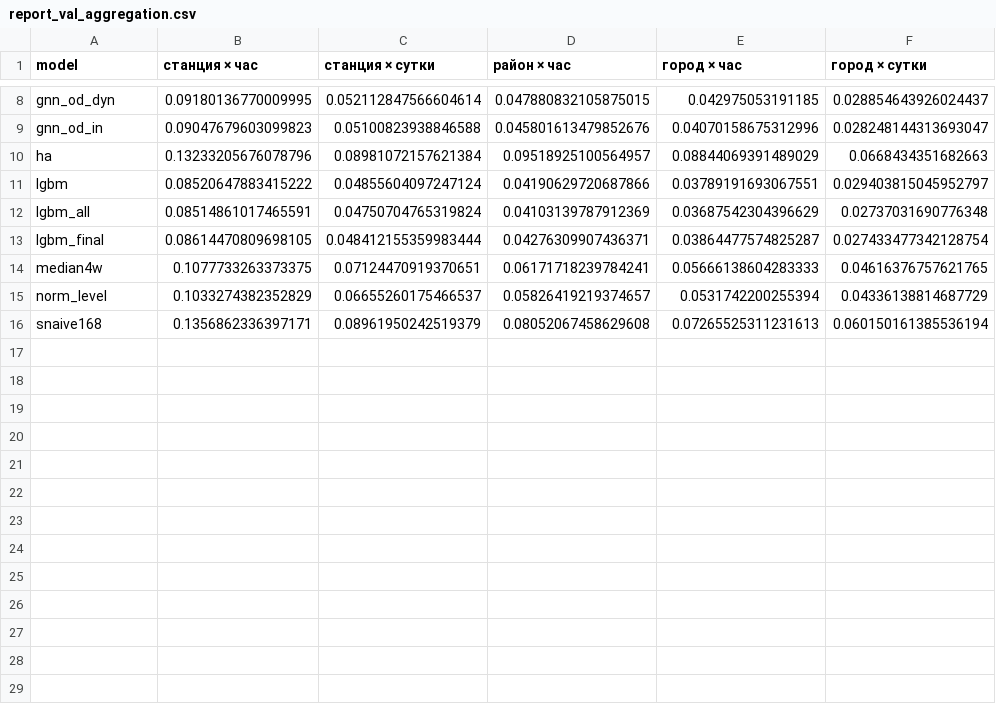
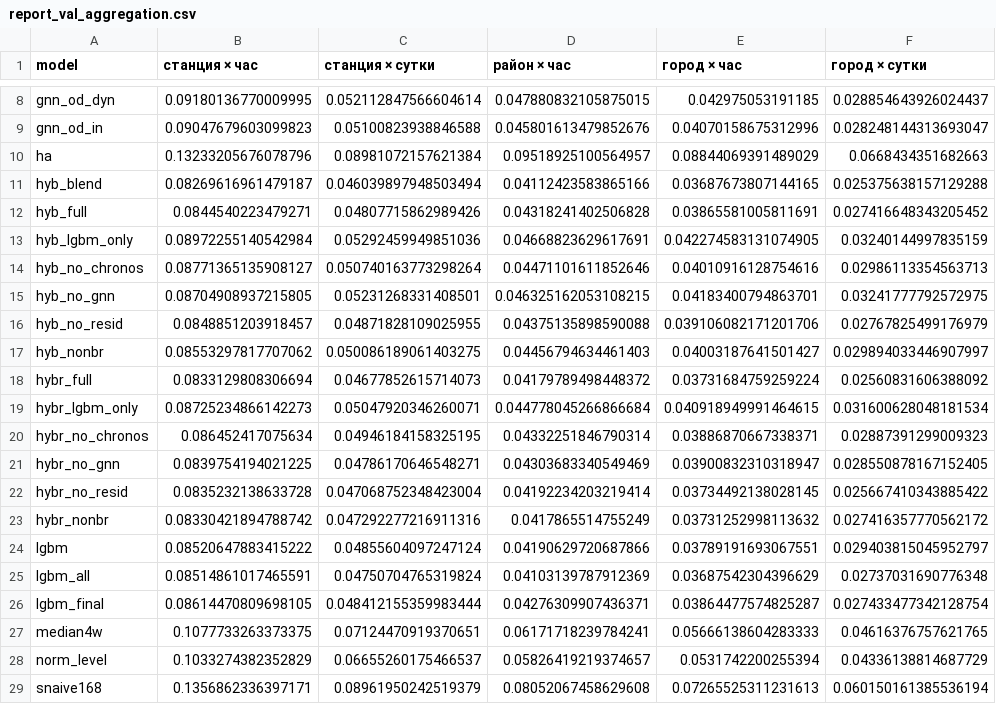
Before and after one commit to Kinggl3/vkr-transit, a CSV file: results/report_val_aggregation.csv, drawn as a sheet; only a part is shown, gaps mark what is left out.

```diff
--- a/results/report_val_aggregation.csv
+++ b/results/report_val_aggregation.csv
@@ -10,2 +10,15 @@ gnn_od_in,0.09047679603099823,0.05100823938846588,0.045801613479852676,0.0407015
 ha,0.13233205676078796,0.08981072157621384,0.09518925100564957,0.08844069391489029,0.0668434351682663
+hyb_blend,0.08269616961479187,0.046039897948503494,0.04112423583865166,0.03687673807144165,0.025375638157129288
+hyb_full,0.0844540223479271,0.04807715862989426,0.04318241402506828,0.03865581005811691,0.027416648343205452
+hyb_lgbm_only,0.08972255140542984,0.05292459949851036,0.04668823629617691,0.042274583131074905,0.03240144997835159
+hyb_no_chronos,0.08771365135908127,0.050740163773298264,0.04471101611852646,0.04010916128754616,0.02986113354563713
+hyb_no_gnn,0.08704908937215805,0.05231268331408501,0.046325162053108215,0.04183400794863701,0.03241777792572975
+hyb_no_resid,0.0848851203918457,0.04871828109025955,0.04375135898590088,0.039106082171201706,0.02767825499176979
+hyb_nonbr,0.08553297817707062,0.050086189061403275,0.04456794634461403,0.04003187641501427,0.029894033446907997
+hybr_full,0.0833129808306694,0.04677852615714073,0.04179789498448372,0.03731684759259224,0.02560831606388092
+hybr_lgbm_only,0.08725234866142273,0.05047920346260071,0.044778045266866684,0.040918949991464615,0.031600628048181534
+hybr_no_chronos,0.086452417075634,0.04946184158325195,0.04332251846790314,0.03886870667338371,0.02887391299009323
+hybr_no_gnn,0.0839754194021225,0.04786170646548271,0.04303683340549469,0.03900832310318947,0.028550878167152405
+hybr_no_resid,0.0835232138633728,0.047068752348423004,0.04192234203219414,0.03734492138028145,0.025667410343885422
+hybr_nonbr,0.08330421894788742,0.047292277216911316,0.0417865514755249,0.03731252998113632,0.027416357770562172
 lgbm,0.08520647883415222,0.04855604097247124,0.04190629720687866,0.03789191693067551,0.029403815045952797
```
Also changed, not shown: results/compare_test.csv, results/compare_val.csv, 35 other files.
